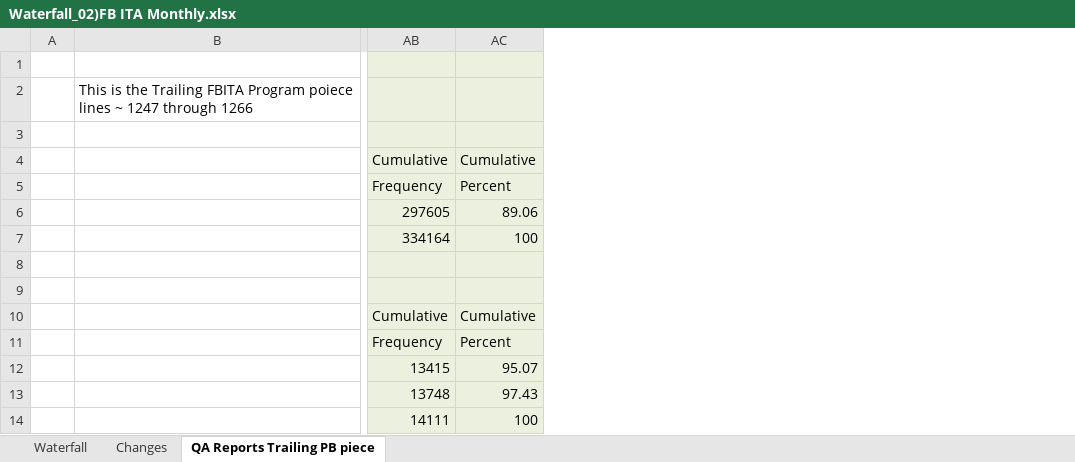
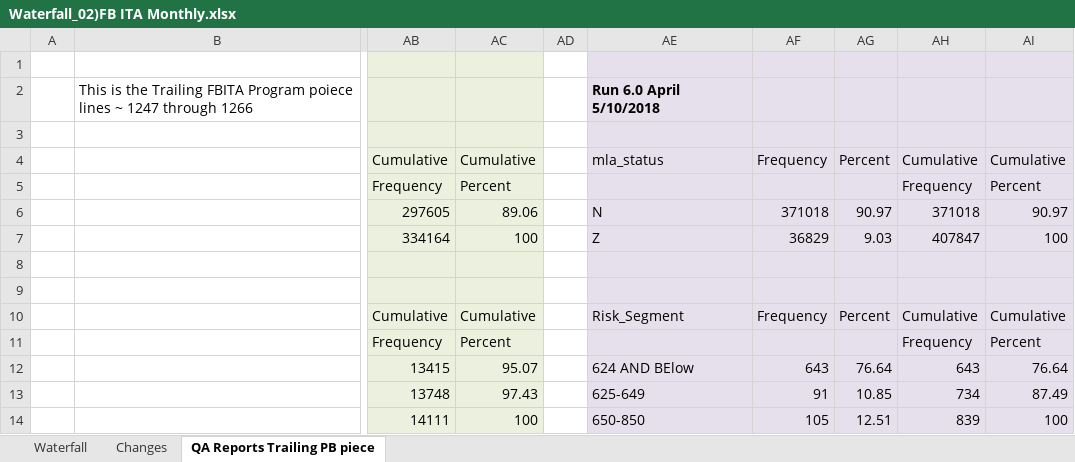
Before and after one commit to charlesepps79/FBXMITA, an Excel workbook: Waterfall_02)FB ITA Monthly.xlsx, sheet QA Reports Trailing PB piece, drawn as a sheet; only a part is shown, gaps mark what is left out; values as stored, in another font and other column widths than the file's, no borders; the diff names each change by its address in the sheet, - before the commit and + after, or states it on an @@ line.

```diff
--- a/Waterfall_02)FB ITA Monthly.xlsx (sheet QA Reports Trailing PB piece)
+++ b/Waterfall_02)FB ITA Monthly.xlsx (sheet QA Reports Trailing PB piece)
+column AD, empty
+column AE, rows 2-14: Run 6.0 April 5/10/2018 |  | mla_status |  | N | Z |  |  | Risk_Segment |  | 624 AND BElow | 625-649 | 650-850
+column AF, rows 4-14: Frequency |  | 371018 | 36829 |  |  | Frequency |  | 643 | 91 | 105
+column AG, rows 4-14: Percent |  | 90.97 | 9.03 |  |  | Percent |  | 76.64 | 10.85 | 12.51
+column AH, rows 4-14: Cumulative | Frequency | 371018 | 407847 |  |  | Cumulative | Frequency | 643 | 734 | 839
+column AI, rows 4-14: Cumulative | Percent | 90.97 | 100 |  |  | Cumulative | Percent | 76.64 | 87.49 | 100
```
Also changed, not shown: sheet Waterfall, 2 other files.
